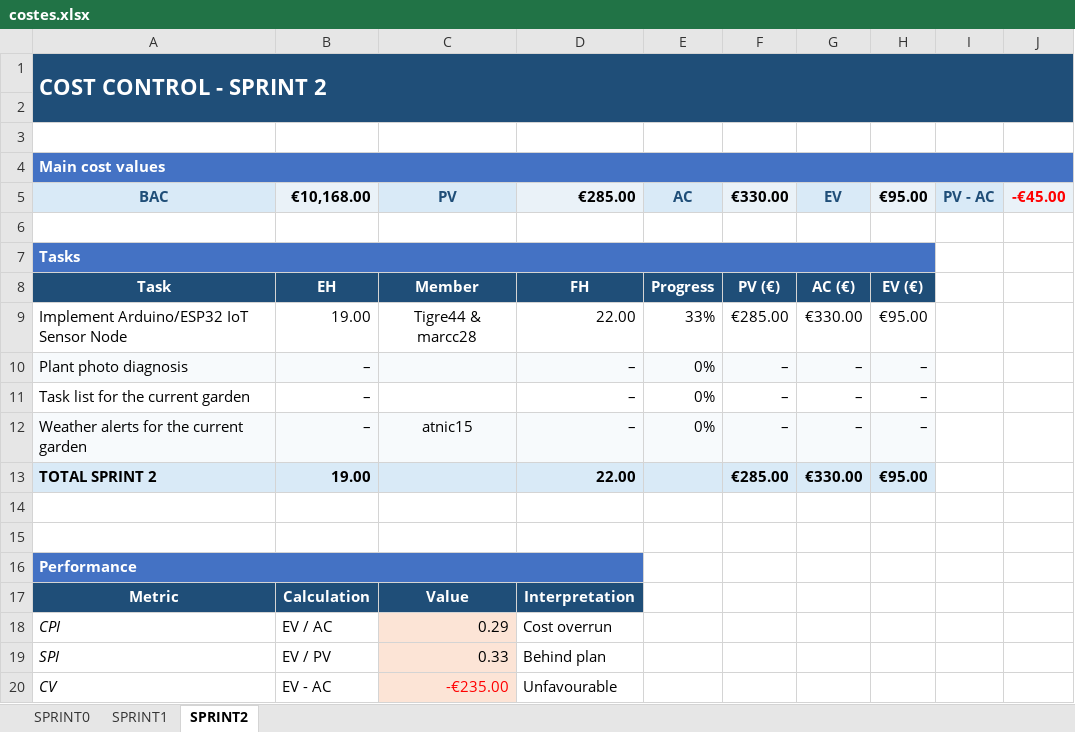
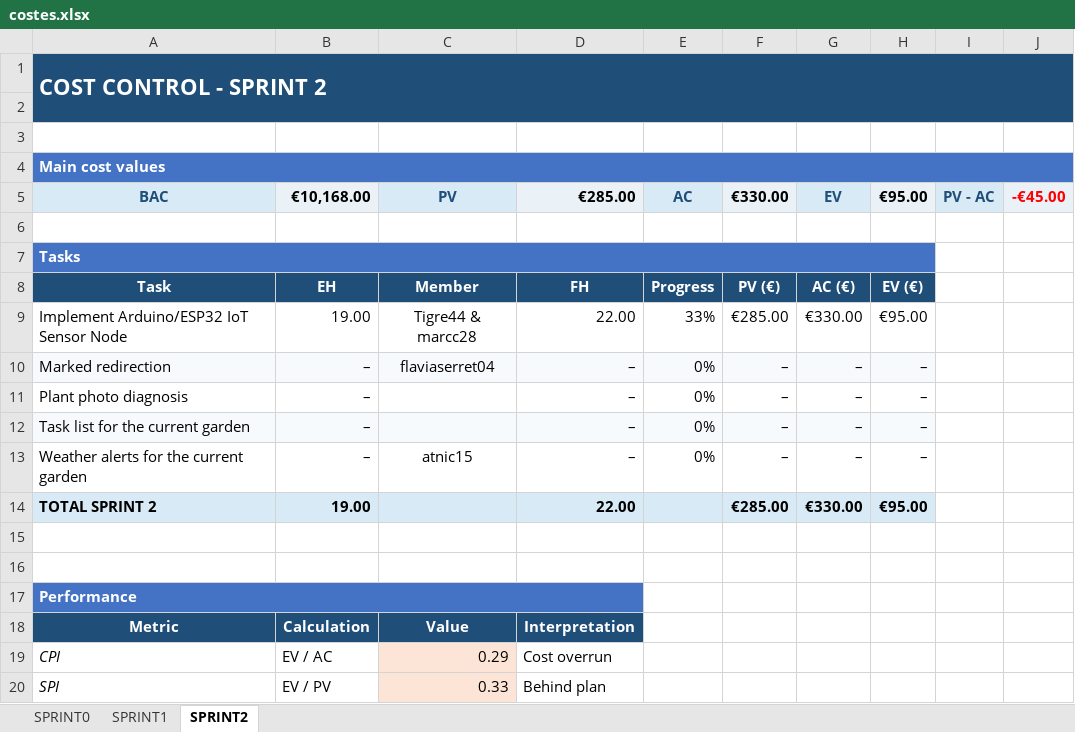
Before and after one commit to marcc28/AGRITWIN, an Excel workbook: reports/costes.xlsx, sheet SPRINT2, drawn as a sheet; only a part is shown; the shorter side is filled out with more unchanged rows; values as stored, in another font and other column widths than the file's, no borders; conditional formats not drawn; addresses are those after the commit; the diff names each change by its address in the sheet, - before the commit and + after, or states it on an @@ line.

```diff
--- a/reports/costes.xlsx (sheet SPRINT2)
+++ b/reports/costes.xlsx (sheet SPRINT2)
+row 10: Marked redirection | – | flaviaserret04 | – | 0% | – | – | –
-A11:H11 fill: #F7FAFC
+A11:H11 fill: none
-A12:H12 fill: none
+A12:H12 fill: #F7FAFC
-A13:H13 fill: #F7FAFC
+A13:H13 fill: none
```
Also changed, not shown: 1 other file.
